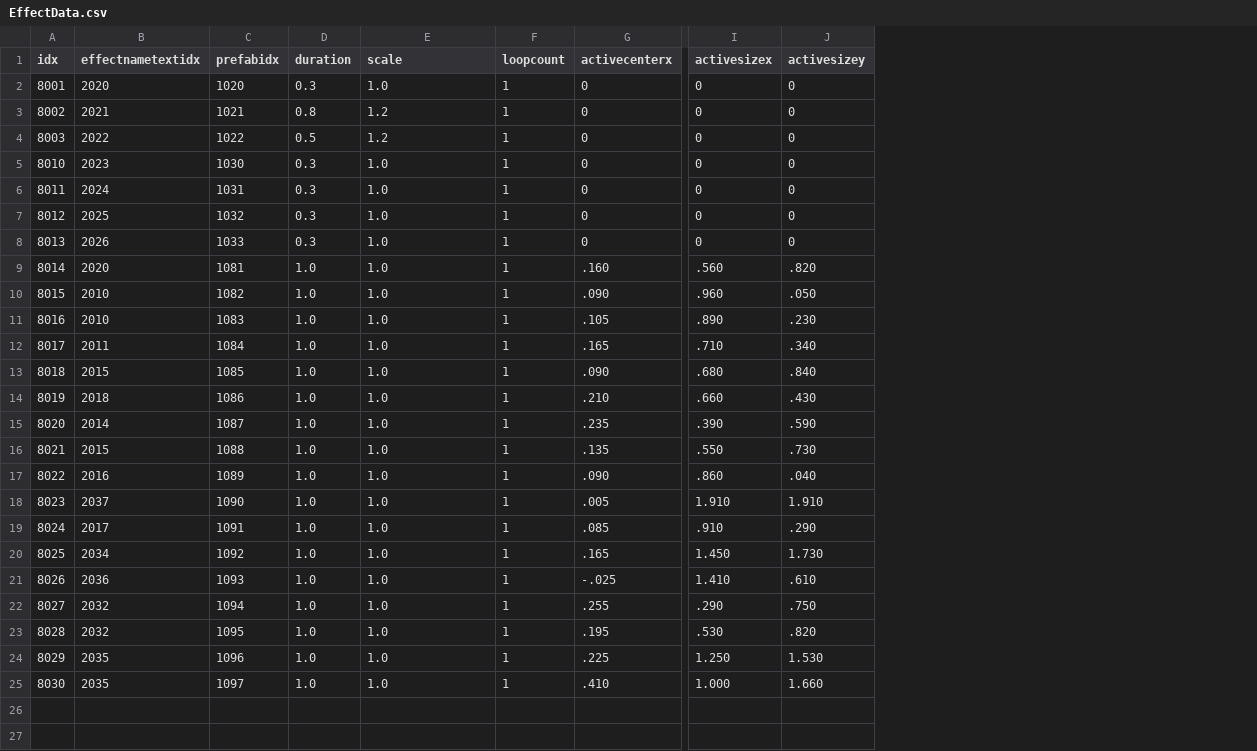
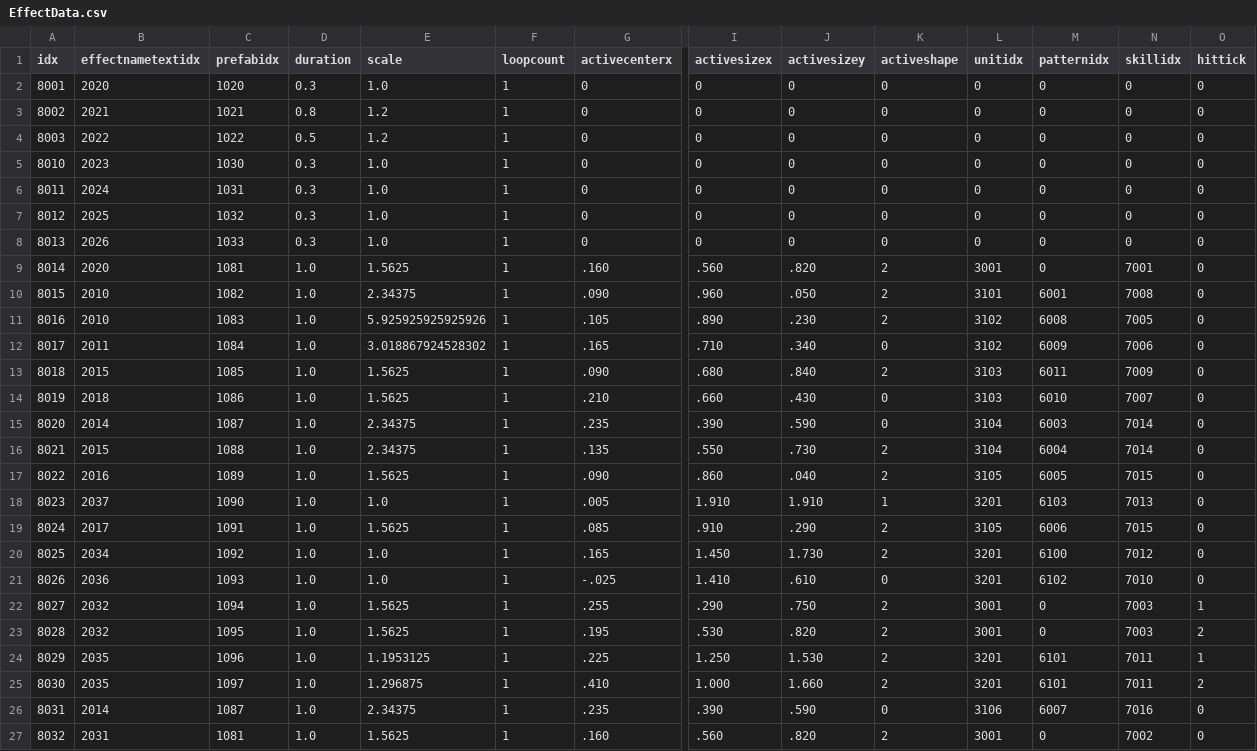
Before and after one commit to KangSungKyu/TP2, a CSV file: Assets/Datas/EffectData.csv, drawn as a sheet; only a part is shown, gaps mark what is left out; rows hold the shown columns only; the diff names each change by its address in the sheet, - before the commit and + after, or states it on an @@ line.

Commit message:
feat: align effect bounds and isolate unit skills

```diff
--- a/Assets/Datas/EffectData.csv
+++ b/Assets/Datas/EffectData.csv
+column K (activeshape), rows 2-25: 0 | 0 | 0 | 0 | 0 | 0 | 0 | 2 | 2 | 2 | 0 | 2 | 0 | 0 | 2 | 2 | 1 | 2 | 2 | 0 | 2 | 2 | 2 | 2
+column L (unitidx), rows 2-25: 0 | 0 | 0 | 0 | 0 | 0 | 0 | 3001 | 3101 | 3102 | 3102 | 3103 | 3103 | 3104 | 3104 | 3105 | 3201 | 3105 | 3201 | 3201 | 3001 | 3001 | 3201 | 3201
+column M (patternidx), rows 2-25: 0 | 0 | 0 | 0 | 0 | 0 | 0 | 0 | 6001 | 6008 | 6009 | 6011 | 6010 | 6003 | 6004 | 6005 | 6103 | 6006 | 6100 | 6102 | 0 | 0 | 6101 | 6101
+column N (skillidx), rows 2-25: 0 | 0 | 0 | 0 | 0 | 0 | 0 | 7001 | 7008 | 7005 | 7006 | 7009 | 7007 | 7014 | 7014 | 7015 | 7013 | 7015 | 7012 | 7010 | 7003 | 7003 | 7011 | 7011
+column O (hittick), rows 2-25: 0 | 0 | 0 | 0 | 0 | 0 | 0 | 0 | 0 | 0 | 0 | 0 | 0 | 0 | 0 | 0 | 0 | 0 | 0 | 0 | 1 | 2 | 1 | 2
-E9 (scale): 1.0
+E9 (scale): 1.5625
-E10 (scale): 1.0
+E10 (scale): 2.34375
-E11 (scale): 1.0
+E11 (scale): 5.925925925925926
-E12 (scale): 1.0
+E12 (scale): 3.018867924528302
-E13:E14 (scale): 1.0
+E13:E14 (scale): 1.5625
-E15:E16 (scale): 1.0
+E15:E16 (scale): 2.34375
-E17 (scale): 1.0
+E17 (scale): 1.5625
-E19 (scale): 1.0
+E19 (scale): 1.5625
-E22:E23 (scale): 1.0
+E22:E23 (scale): 1.5625
-E24 (scale): 1.0
+E24 (scale): 1.1953125
-E25 (scale): 1.0
+E25 (scale): 1.296875
+row 26: 8031 | 2014 | 1087 | 1.0 | 2.34375 | 1 | .235 | .390 | .590 | 0 | 3106 | 6007 | 7016 | 0
+row 27: 8032 | 2031 | 1081 | 1.0 | 1.5625 | 1 | .160 | .560 | .820 | 2 | 3001 | 0 | 7002 | 0
```
Also changed, not shown: Assets/Datas/MonsterBaseData.csv, Assets/Datas/MonsterPatternData.csv, 39 other files.
